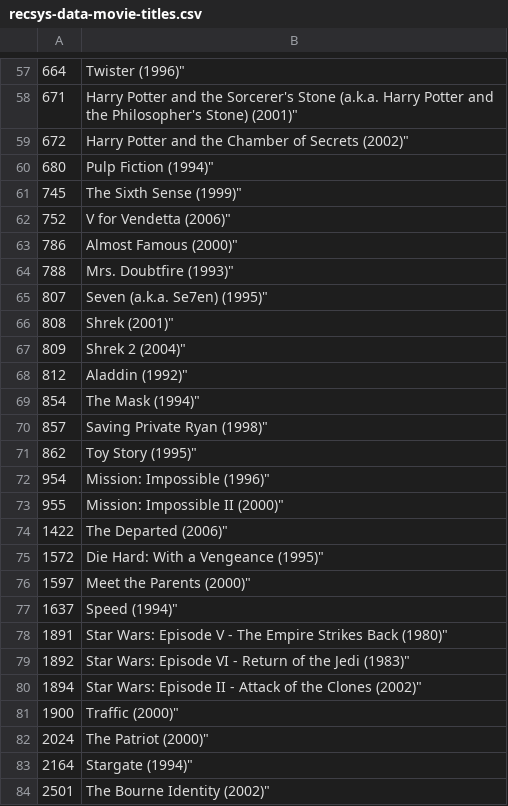
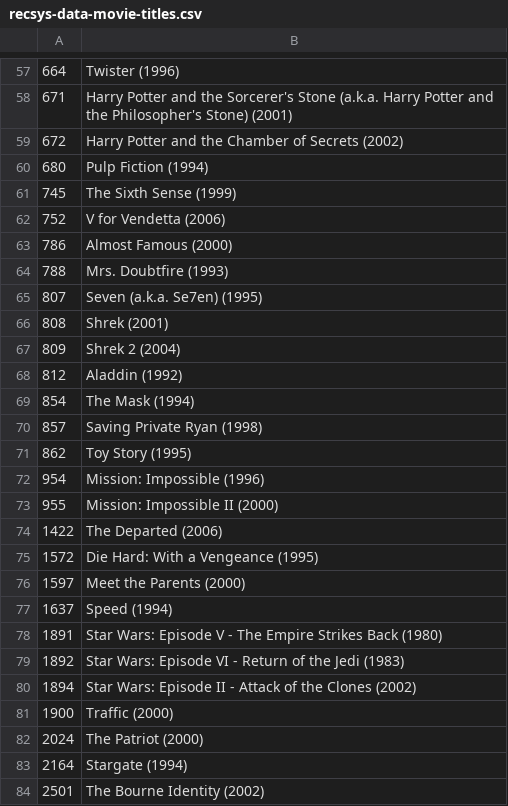
Before and after one commit to Obitox/movies, a CSV file: data/recsys-data-movie-titles.csv, drawn as a sheet; only a part is shown, gaps mark what is left out; the diff covers the shown part only.

```diff
--- a/data/recsys-data-movie-titles.csv
+++ b/data/recsys-data-movie-titles.csv
@@ -57,28 +57,28 @@
-664,Twister (1996)"
-671,Harry Potter and the Sorcerer's Stone (a.k.a. Harry Potter and the Philosopher's Stone) (2001)"
-672,Harry Potter and the Chamber of Secrets (2002)"
-680,Pulp Fiction (1994)"
-745,The Sixth Sense (1999)"
-752,V for Vendetta (2006)"
-786,Almost Famous (2000)"
-788,Mrs. Doubtfire (1993)"
-807,Seven (a.k.a. Se7en) (1995)"
-808,Shrek (2001)"
-809,Shrek 2 (2004)"
-812,Aladdin (1992)"
-854,The Mask (1994)"
-857,Saving Private Ryan (1998)"
-862,Toy Story (1995)"
-954,Mission: Impossible (1996)"
-955,Mission: Impossible II (2000)"
-1422,The Departed (2006)"
-1572,Die Hard: With a Vengeance (1995)"
-1597,Meet the Parents (2000)"
-1637,Speed (1994)"
-1891,Star Wars: Episode V - The Empire Strikes Back (1980)"
-1892,Star Wars: Episode VI - Return of the Jedi (1983)"
-1894,Star Wars: Episode II - Attack of the Clones (2002)"
-1900,Traffic (2000)"
-2024,The Patriot (2000)"
-2164,Stargate (1994)"
-2501,The Bourne Identity (2002)"
+664,Twister (1996)
+671,Harry Potter and the Sorcerer's Stone (a.k.a. Harry Potter and the Philosopher's Stone) (2001)
+672,Harry Potter and the Chamber of Secrets (2002)
+680,Pulp Fiction (1994)
+745,The Sixth Sense (1999)
+752,V for Vendetta (2006)
+786,Almost Famous (2000)
+788,Mrs. Doubtfire (1993)
+807,Seven (a.k.a. Se7en) (1995)
+808,Shrek (2001)
+809,Shrek 2 (2004)
+812,Aladdin (1992)
+854,The Mask (1994)
+857,Saving Private Ryan (1998)
+862,Toy Story (1995)
+954,Mission: Impossible (1996)
+955,Mission: Impossible II (2000)
+1422,The Departed (2006)
+1572,Die Hard: With a Vengeance (1995)
+1597,Meet the Parents (2000)
+1637,Speed (1994)
+1891,Star Wars: Episode V - The Empire Strikes Back (1980)
+1892,Star Wars: Episode VI - Return of the Jedi (1983)
+1894,Star Wars: Episode II - Attack of the Clones (2002)
+1900,Traffic (2000)
+2024,The Patriot (2000)
+2164,Stargate (1994)
+2501,The Bourne Identity (2002)
```
Also changed, not shown: 72 edited cells elsewhere in this file, 2 other files.
